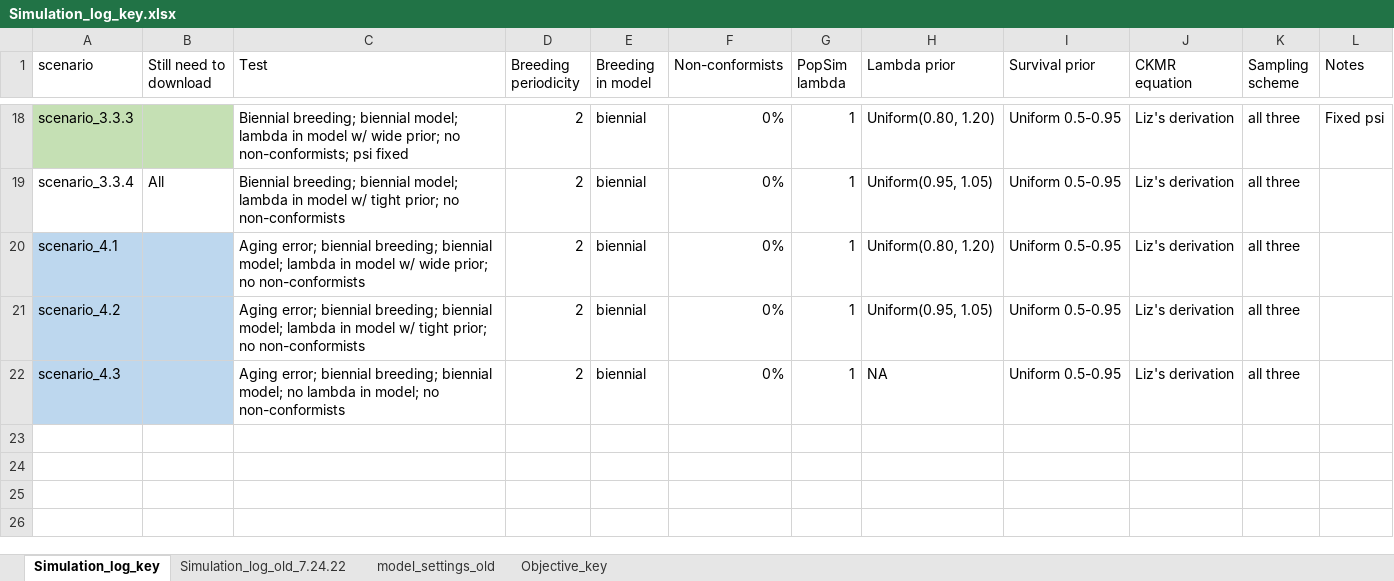
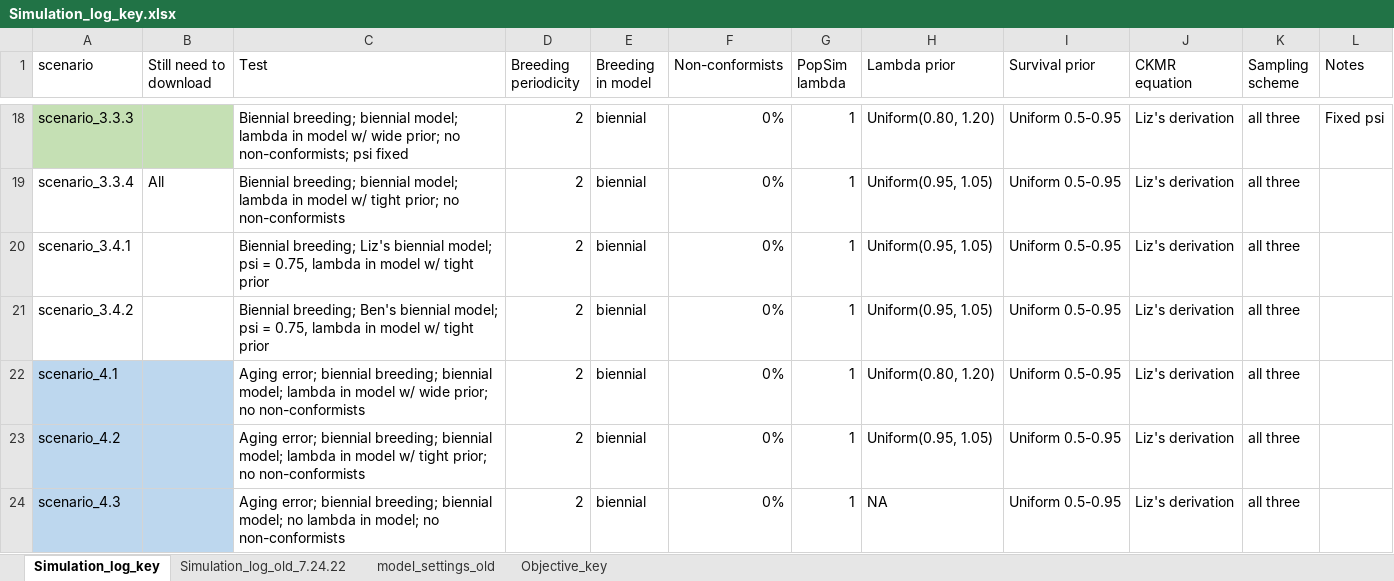
Before and after one commit to JDSwenson/LemonSharkCKMR, an Excel workbook: Simulation_log_key.xlsx, sheet Simulation_log_key, drawn as a sheet; only a part is shown, gaps mark what is left out; the shorter side is filled out with more unchanged rows; values as stored, in another font and other column widths than the file's, no borders; the diff names each change by its address in the sheet, - before the commit and + after, or states it on an @@ line.

Commit message:
Update simulation log; start scripts for comparing skipped-breeding equations

```diff
--- a/Simulation_log_key.xlsx (sheet Simulation_log_key)
+++ b/Simulation_log_key.xlsx (sheet Simulation_log_key)
+row 20: scenario_3.4.1 |  | Biennial breeding; Liz's biennial model; psi = 0.75, lambda in model w/ tight prior | 2 | biennial | 0% | 1 | Uniform(0.95, 1.05) | Uniform 0.5-0.95 | Liz's derivation | all three
+row 21: scenario_3.4.2 |  | Biennial breeding; Ben's biennial model; psi = 0.75, lambda in model w/ tight prior | 2 | biennial | 0% | 1 | Uniform(0.95, 1.05) | Uniform 0.5-0.95 | Liz's derivation | all three
```
Also changed, not shown: 9 other files.
